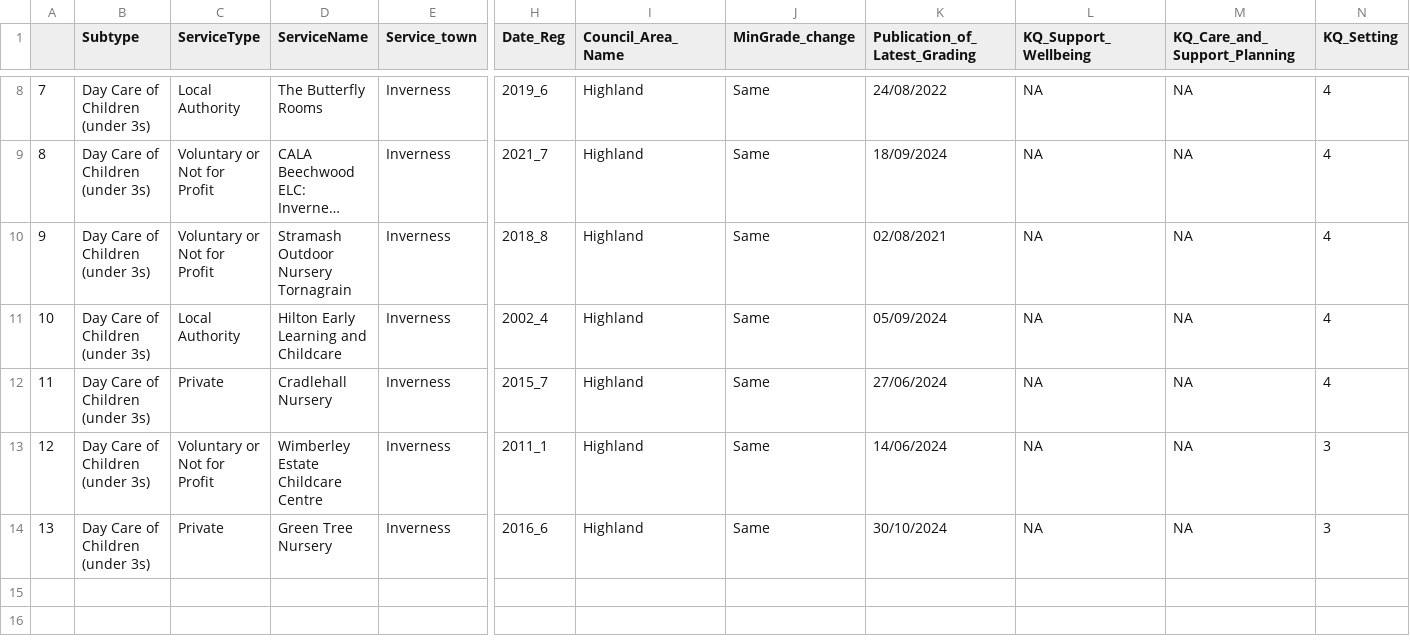
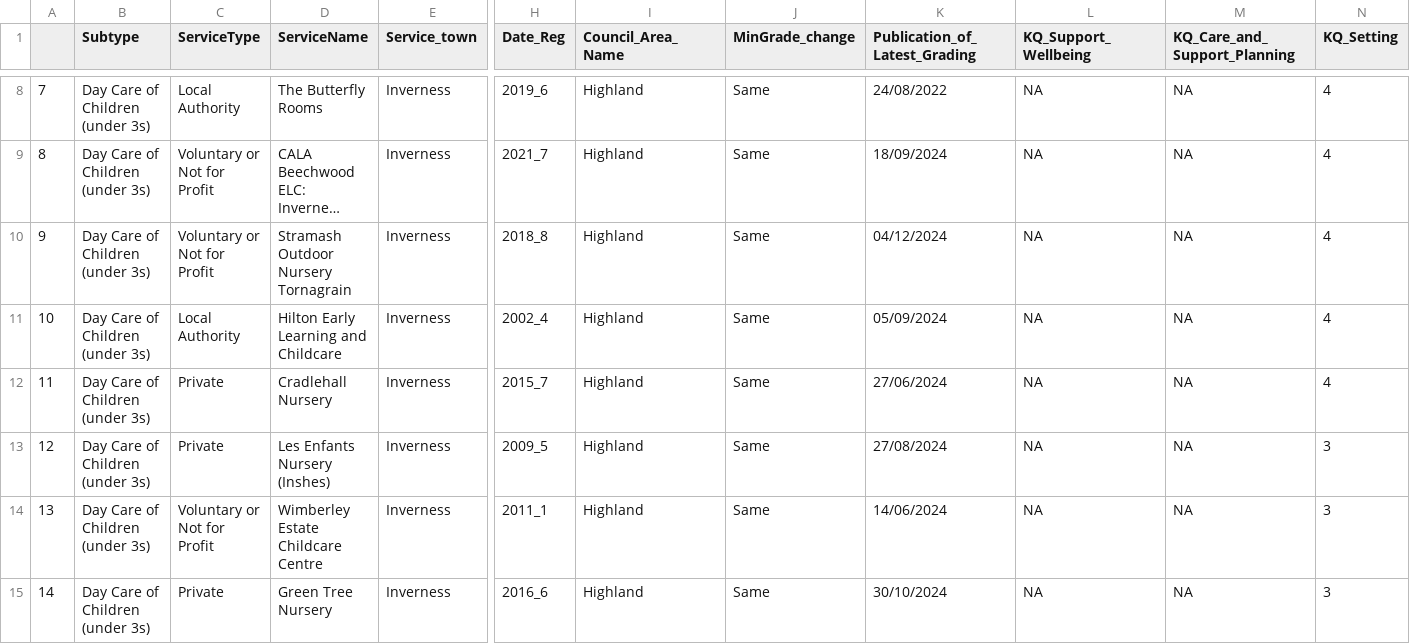
Before and after one commit to DCTdatateam/CI, a CSV file: data/report/inverness_nursery.csv, drawn as a sheet; only a part is shown, gaps mark what is left out; long unchanged cells end in …; addresses are those after the commit; rows hold the shown columns only; the diff names each change by its address in the sheet, - before the commit and + after, or states it on an @@ line.

```diff
--- a/data/report/inverness_nursery.csv
+++ b/data/report/inverness_nursery.csv
-K10 (Publication_of_Latest_Grading): 02/08/2021
+K10 (Publication_of_Latest_Grading): 04/12/2024
+row 13: 12 | Day Care of Children (under 3s) | Private | Les Enfants Nursery (Inshes) | Inverness | 2009_5 | Highland | Same | 27/08/2024 | NA | NA | 3
@@ column A renumbered from row 14 down @@
```
Also changed, not shown: data/report/care_home_averages.csv, data/report/dundee_nursery.csv, 12 other files.
